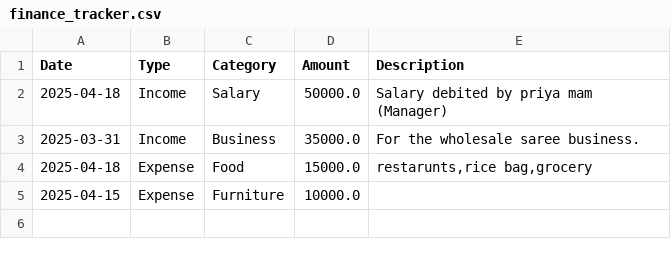
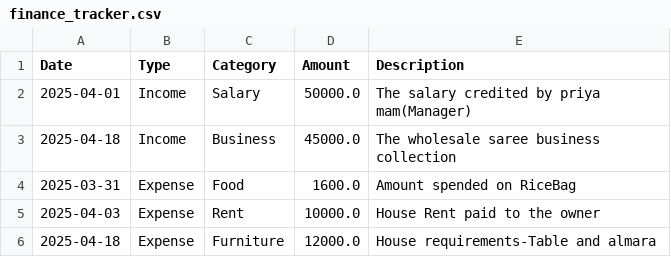
Before and after one commit to SinganaPragna/PersonalFinanceTracker, a CSV file: finance_tracker.csv, drawn as a sheet.

```diff
--- a/finance_tracker.csv
+++ b/finance_tracker.csv
@@ -1,5 +1,6 @@
 Date,Type,Category,Amount,Description
-2025-04-18,Income,Salary,50000.0,Salary debited by priya mam (Manager)
-2025-03-31,Income,Business,35000.0,For the wholesale saree business.
-2025-04-18,Expense,Food,15000.0,"restarunts,rice bag,grocery"
-2025-04-15,Expense,Furniture,10000.0,
+2025-04-01,Income,Salary,50000.0,The salary credited by priya mam(Manager)
+2025-04-18,Income,Business,45000.0,The wholesale saree business collection
+2025-03-31,Expense,Food,1600.0,Amount spended on RiceBag
+2025-04-03,Expense,Rent,10000.0,House Rent paid to the owner
+2025-04-18,Expense,Furniture,12000.0,House requirements-Table and almara
```
Also changed, not shown: 1 other file.
